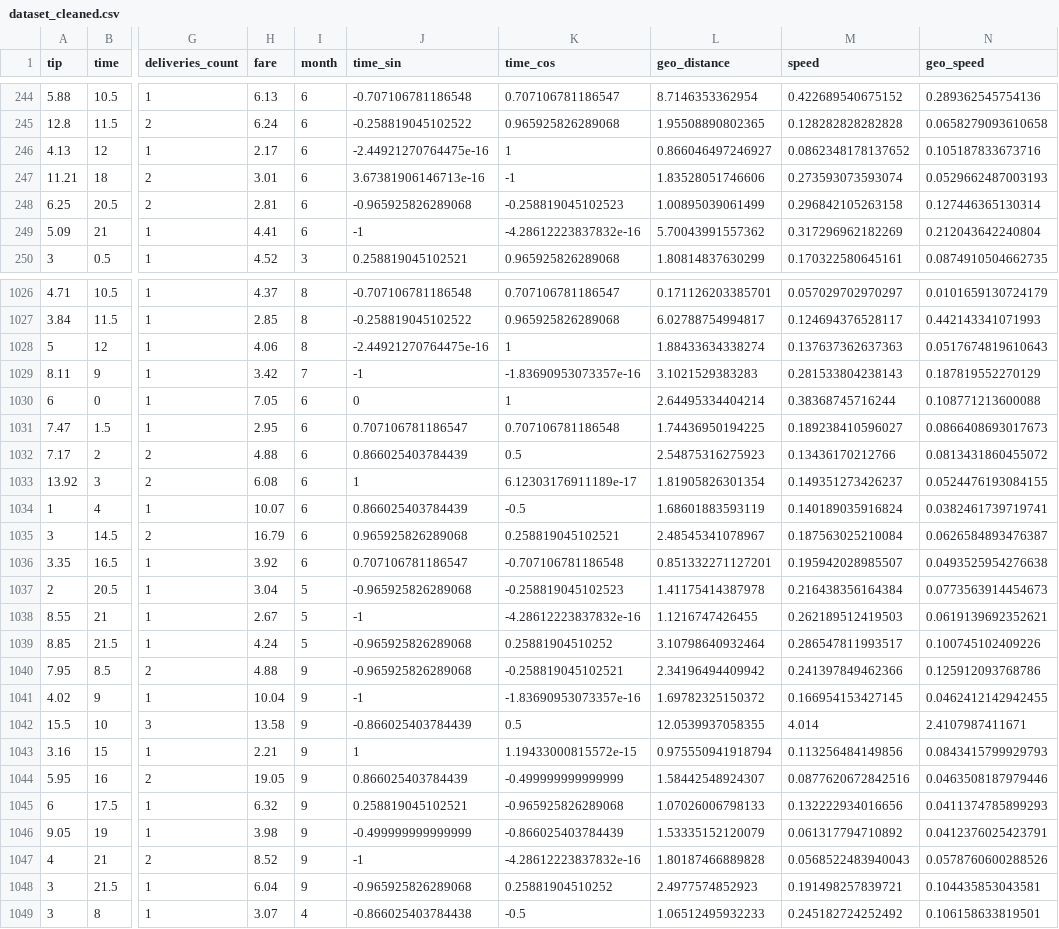
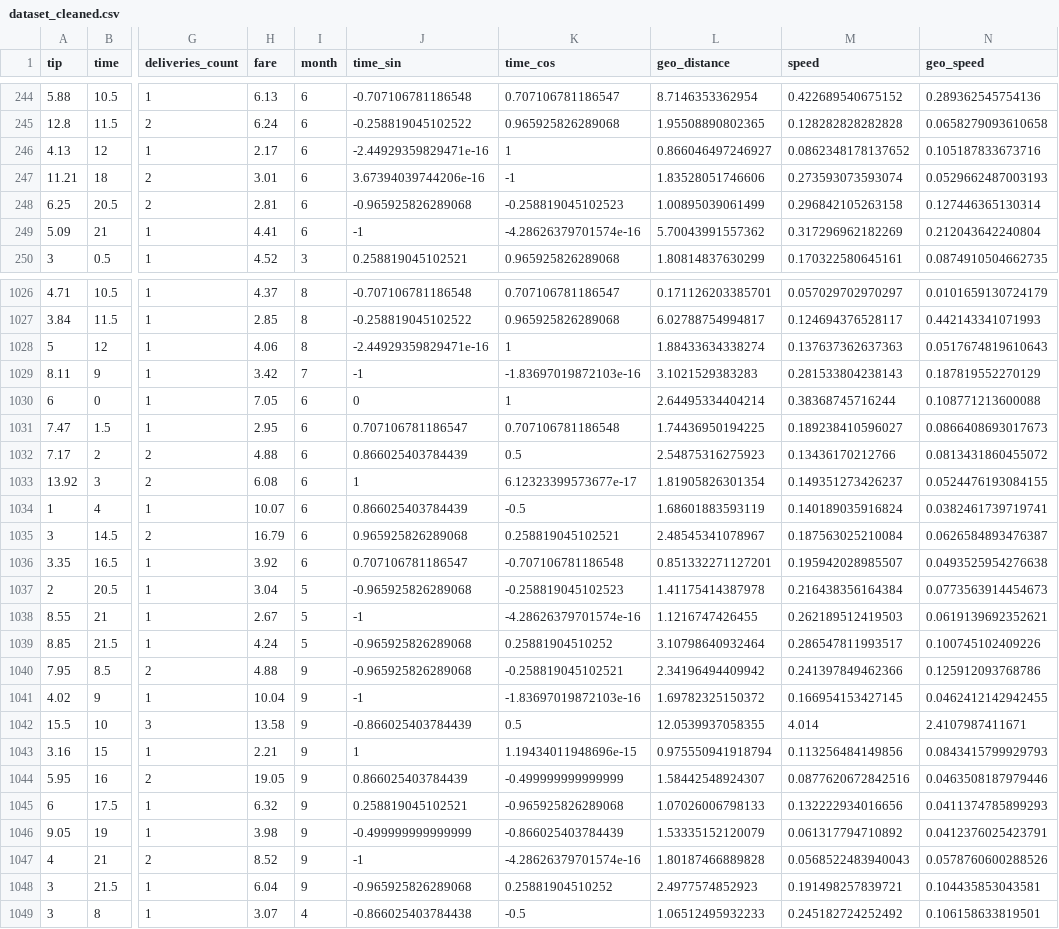
Before and after one commit to michalmocarzmistrz/ryby, a CSV file: data/dataset_cleaned.csv, drawn as a sheet; only a part is shown, gaps mark what is left out; the diff covers the shown part only; the diff names each change by its address in the sheet, - before the commit and + after, or states it on an @@ line.

```diff
--- a/data/dataset_cleaned.csv
+++ b/data/dataset_cleaned.csv
-J246 (time_sin): -2.44921270764475e-16
+J246 (time_sin): -2.44929359829471e-16
-J247 (time_sin): 3.67381906146713e-16
+J247 (time_sin): 3.67394039744206e-16
-K249 (time_cos): -4.28612223837832e-16
+K249 (time_cos): -4.28626379701574e-16
-J1028 (time_sin): -2.44921270764475e-16
+J1028 (time_sin): -2.44929359829471e-16
-K1029 (time_cos): -1.83690953073357e-16
+K1029 (time_cos): -1.83697019872103e-16
-K1033 (time_cos): 6.12303176911189e-17
+K1033 (time_cos): 6.12323399573677e-17
-K1038 (time_cos): -4.28612223837832e-16
+K1038 (time_cos): -4.28626379701574e-16
-K1041 (time_cos): -1.83690953073357e-16
+K1041 (time_cos): -1.83697019872103e-16
-K1043 (time_cos): 1.19433000815572e-15
+K1043 (time_cos): 1.19434011948696e-15
-K1047 (time_cos): -4.28612223837832e-16
+K1047 (time_cos): -4.28626379701574e-16
```
Also changed, not shown: 166 edited cells elsewhere in this file, data/test.csv, data/train.csv, 6 other files.
